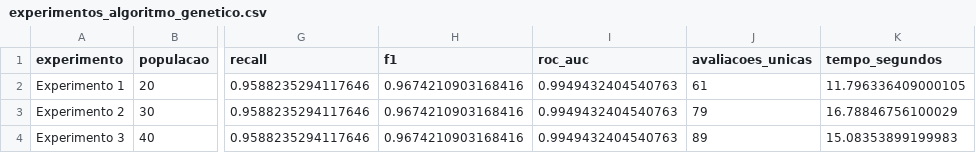
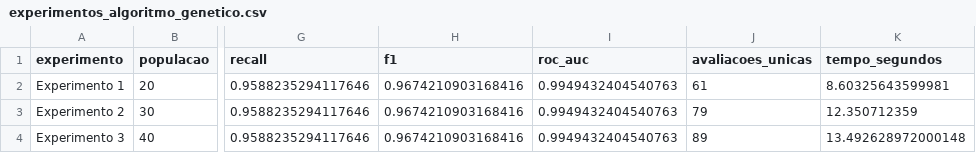
Before and after one commit to FerPonz98/FIAP_TechChallenge_02_2026, a CSV file: results/experimentos_algoritmo_genetico.csv, drawn as a sheet; only a part is shown, gaps mark what is left out; the diff names each change by its address in the sheet, - before the commit and + after, or states it on an @@ line.

```diff
--- a/results/experimentos_algoritmo_genetico.csv
+++ b/results/experimentos_algoritmo_genetico.csv
-K2 (tempo_segundos): 11.796336409000105
+K2 (tempo_segundos): 8.60325643599981
-K3 (tempo_segundos): 16.78846756100029
+K3 (tempo_segundos): 12.350712359
-K4 (tempo_segundos): 15.08353899199983
+K4 (tempo_segundos): 13.492628972000148
```
Also changed, not shown: 36 other files.
